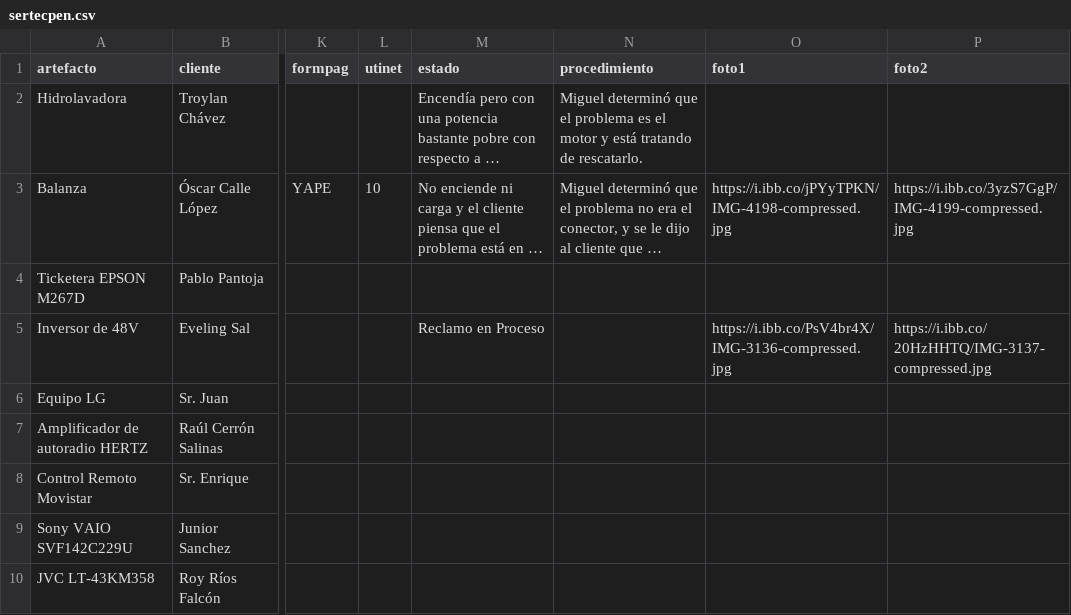
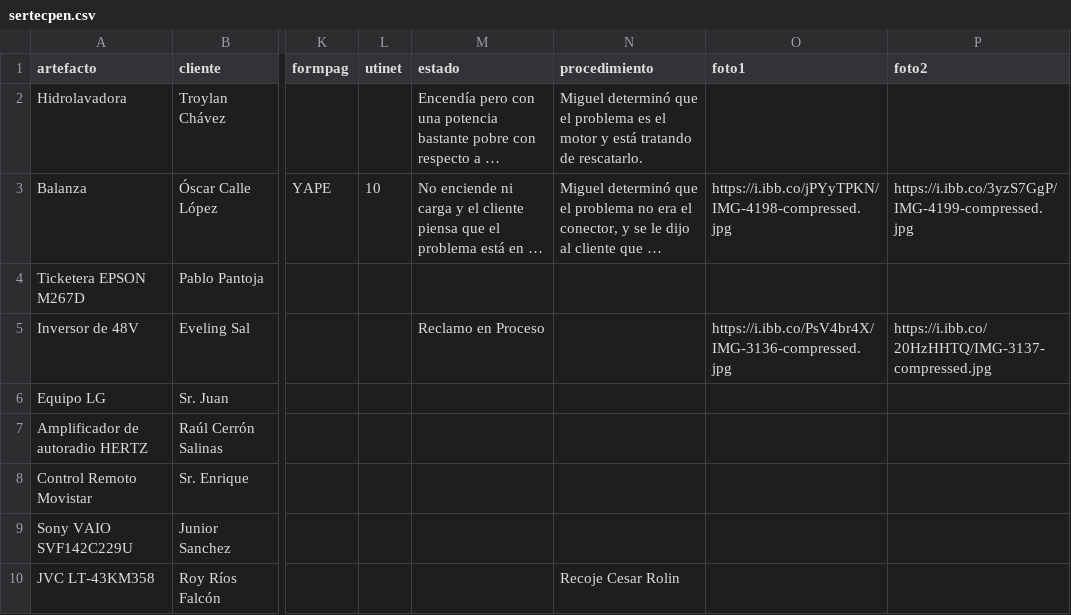
Before and after one commit to justintxu/repo, a CSV file: data/sertecpen.csv, drawn as a sheet; only a part is shown, gaps mark what is left out; long unchanged cells end in …; the diff names each change by its address in the sheet, - before the commit and + after, or states it on an @@ line.

Commit message:
Update data/sertecpen.csv

```diff
--- a/data/sertecpen.csv
+++ b/data/sertecpen.csv
-N10 (procedimiento): (empty)
+N10 (procedimiento): Recoje Cesar Rolin
```
